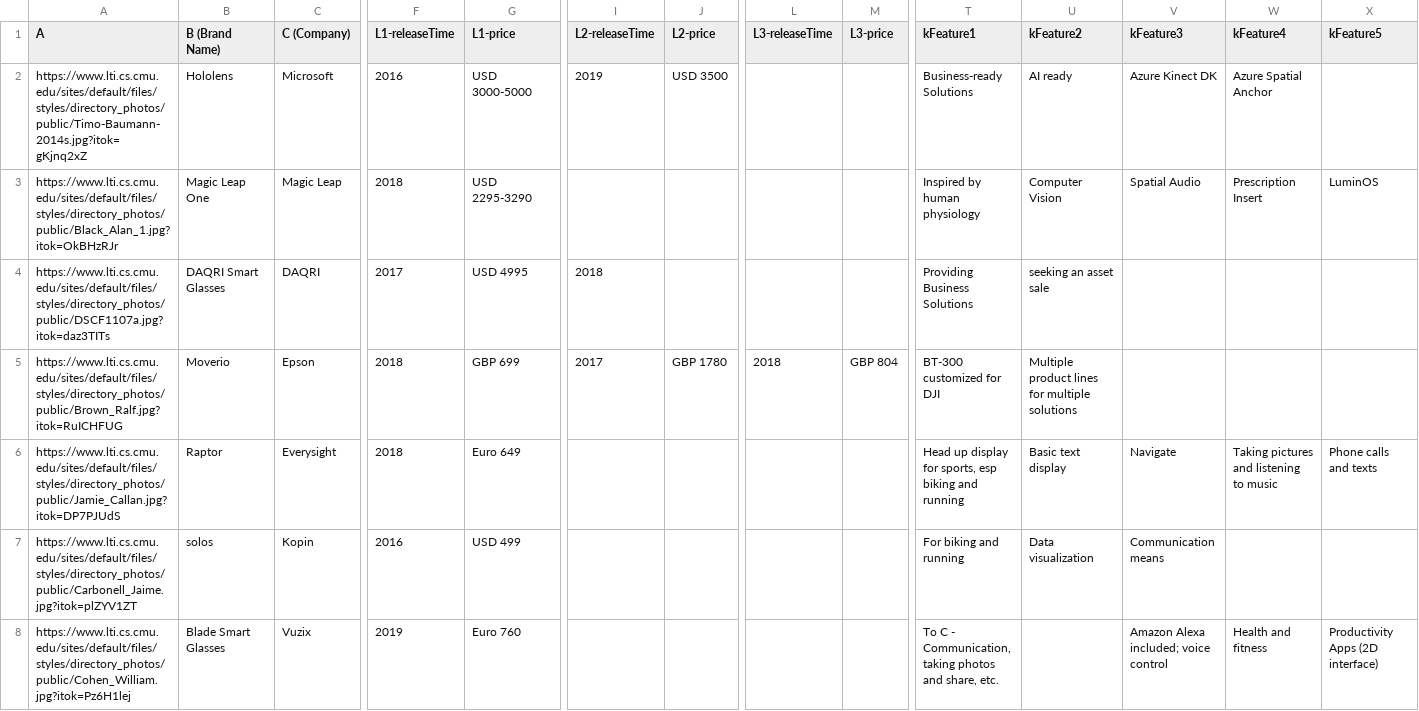
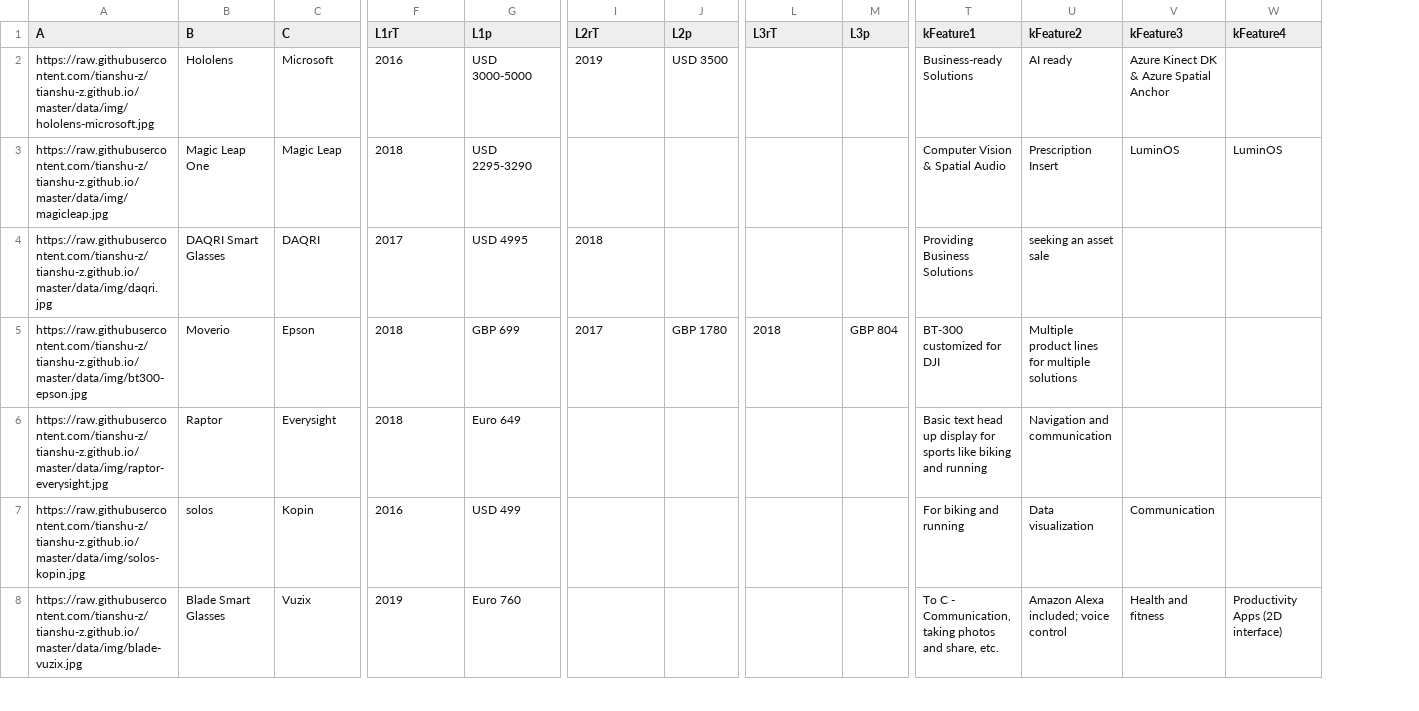
Before and after one commit to tianshu-z/tianshu-z.github.io, a CSV file: data/glasses.csv, drawn as a sheet; only a part is shown, gaps mark what is left out; removed rows and columns are numbered as before the commit, all else as after; the diff covers the shown part only; the diff names each change by its address in the sheet, - before the commit and + after, or states it on an @@ line.

Commit message:
Add files via upload

```diff
--- a/data/glasses.csv
+++ b/data/glasses.csv
-column X (kFeature5), rows 3-8: LuminOS |  |  | Phone calls and texts |  | Productivity Apps (2D interface)
-B1: B (Brand Name)
+B1: B
-C1: C (Company)
+C1: C
-F1: L1-releaseTime
+F1: L1rT
-G1: L1-price
+G1: L1p
-I1: L2-releaseTime
+I1: L2rT
-J1: L2-price
+J1: L2p
-L1: L3-releaseTime
+L1: L3rT
-M1: L3-price
+M1: L3p
-A2 (A): https://www.lti.cs.cmu.edu/sites/default/files/styles/directory_photos/public/Timo-Baumann-2014s.jpg?itok=gKjnq2xZ
+A2 (A): https://raw.githubusercontent.com/tianshu-z/tianshu-z.github.io/master/data/img/hololens-microsoft.jpg
-V2 (kFeature3): Azure Kinect DK
+V2 (kFeature3): Azure Kinect DK & Azure Spatial Anchor
-W2 (kFeature4): Azure Spatial Anchor
+W2 (kFeature4): (empty)
-A3 (A): https://www.lti.cs.cmu.edu/sites/default/files/styles/directory_photos/public/Black_Alan_1.jpg?itok=OkBHzRJr
+A3 (A): https://raw.githubusercontent.com/tianshu-z/tianshu-z.github.io/master/data/img/magicleap.jpg
-T3 (kFeature1): Inspired by human physiology
+T3 (kFeature1): Computer Vision & Spatial Audio
-U3 (kFeature2): Computer Vision
+U3 (kFeature2): Prescription Insert
-V3 (kFeature3): Spatial Audio
+V3 (kFeature3): LuminOS
-W3 (kFeature4): Prescription Insert
+W3 (kFeature4): LuminOS
-A4 (A): https://www.lti.cs.cmu.edu/sites/default/files/styles/directory_photos/public/DSCF1107a.jpg?itok=daz3TITs
+A4 (A): https://raw.githubusercontent.com/tianshu-z/tianshu-z.github.io/master/data/img/daqri.jpg
-A5 (A): https://www.lti.cs.cmu.edu/sites/default/files/styles/directory_photos/public/Brown_Ralf.jpg?itok=RuICHFUG
+A5 (A): https://raw.githubusercontent.com/tianshu-z/tianshu-z.github.io/master/data/img/bt300-epson.jpg
-A6 (A): https://www.lti.cs.cmu.edu/sites/default/files/styles/directory_photos/public/Jamie_Callan.jpg?itok=DP7PJUdS
+A6 (A): https://raw.githubusercontent.com/tianshu-z/tianshu-z.github.io/master/data/img/raptor-everysight.jpg
-T6 (kFeature1): Head up display for sports, esp biking and…
+T6 (kFeature1): Basic text head up display for sports like biking and…
-U6 (kFeature2): Basic text display
+U6 (kFeature2): Navigation and communication
-V6 (kFeature3): Navigate
+V6 (kFeature3): (empty)
-W6 (kFeature4): Taking pictures and listening to music
+W6 (kFeature4): (empty)
-A7 (A): https://www.lti.cs.cmu.edu/sites/default/files/styles/directory_photos/public/Carbonell_Jaime.jpg?itok=plZYV1ZT
+A7 (A): https://raw.githubusercontent.com/tianshu-z/tianshu-z.github.io/master/data/img/solos-kopin.jpg
-V7 (kFeature3): Communication means
+V7 (kFeature3): Communication
-A8 (A): https://www.lti.cs.cmu.edu/sites/default/files/styles/directory_photos/public/Cohen_William.jpg?itok=Pz6H1lej
+A8 (A): https://raw.githubusercontent.com/tianshu-z/tianshu-z.github.io/master/data/img/blade-vuzix.jpg
-U8 (kFeature2): (empty)
+U8 (kFeature2): Amazon Alexa included; voice control
-V8 (kFeature3): Amazon Alexa included; voice control
+V8 (kFeature3): Health and fitness
-W8 (kFeature4): Health and fitness
+W8 (kFeature4): Productivity Apps (2D interface)
```
Also changed, not shown: 1 added row and 12 edited cells elsewhere in this file.
